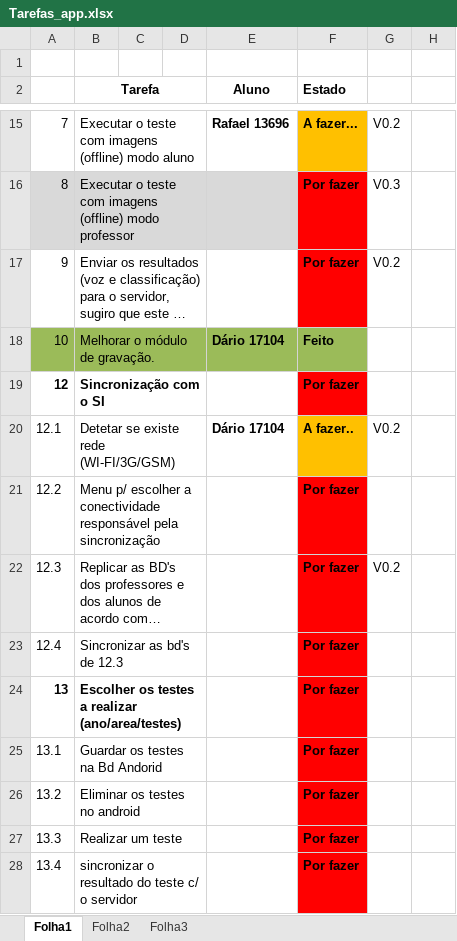
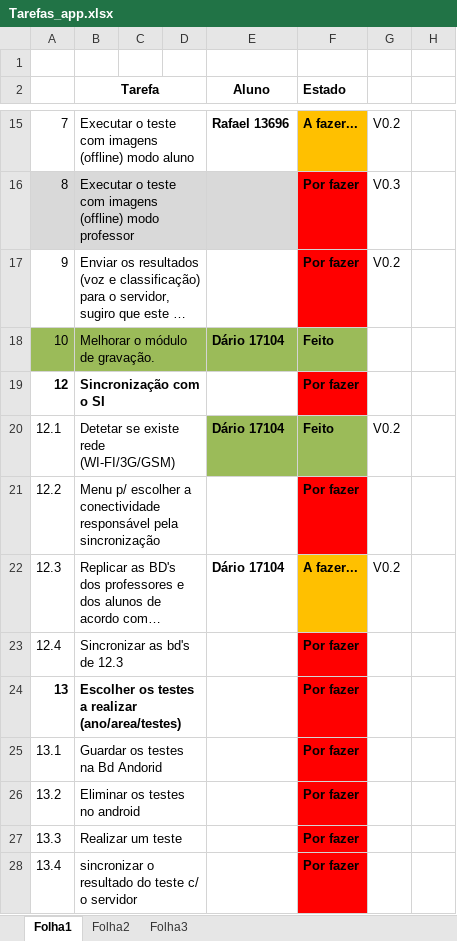
Before and after one commit to iptomar/letrinhas, an Excel workbook: Tarefas_app.xlsx, sheet Folha1, drawn as a sheet; only a part is shown, gaps mark what is left out; long unchanged cells end in …; values as stored, in another font and other column widths than the file's, no borders; the diff names each change by its address in the sheet, - before the commit and + after, or states it on an @@ line.

```diff
--- a/Tarefas_app.xlsx (sheet Folha1)
+++ b/Tarefas_app.xlsx (sheet Folha1)
-E20 fill: none
+E20 fill: #9BBB59
-F20 (Estado): A fazer..
+F20 (Estado): Feito
-F20 fill: #FFC000
+F20 fill: #9BBB59
-E22 (Aluno): (empty)
+E22 (Aluno): Dário 17104
-F22 (Estado): Por fazer
+F22 (Estado): A fazer...
-F22 fill: #FF0000
+F22 fill: #FFC000
```
Also changed, not shown: 58 other files.
